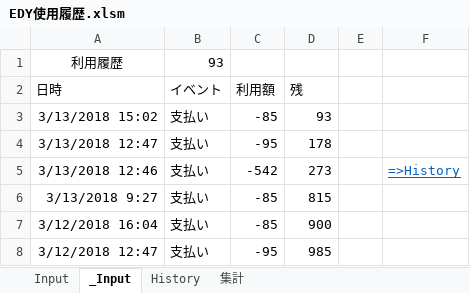
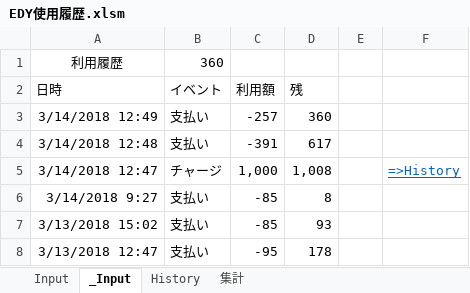
Before and after one commit to johnfcoltrane/CardHistory, an Excel workbook: EDY使用履歴.xlsm, sheet _Input, drawn as a sheet; values as stored, in another font and other column widths than the file's, no borders; charts and pictures not drawn; removed rows and columns are numbered as before the commit, all else as after; the diff names each change by its address in the sheet, - before the commit and + after, or states it on an @@ line.

```diff
--- a/EDY使用履歴.xlsm (sheet _Input)
+++ b/EDY使用履歴.xlsm (sheet _Input)
-B1 (イベント): 93
+B1 (イベント): 360
+row 3: 3/14/2018 12:49 | 支払い | -257 | 360
+row 4: 3/14/2018 12:48 | 支払い | -391 | 617
+row 5: 3/14/2018 12:47 | チャージ | 1,000 | 1,008 |  | =>History
+row 6: 3/14/2018 9:27 | 支払い | -85 | 8
-row 5: 3/13/2018 12:46 | 支払い | -542 | 273 |  | =>History
-row 6: 3/13/2018 9:27 | 支払い | -85 | 815
-row 7: 3/12/2018 16:04 | 支払い | -85 | 900
-row 8: 3/12/2018 12:47 | 支払い | -95 | 985
```
Also changed, not shown: sheet Input, sheet History, 3 other files.
